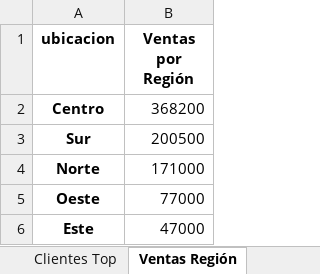
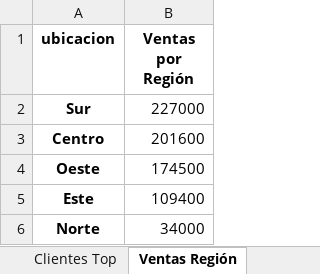
Before and after one commit to leomorgzzz/Proyecto1-analisis-datos-negocio-2025, an Excel workbook: reports/reporte_analisis.xlsx, sheet Ventas Región, drawn as a sheet; values as stored, in another font and other column widths than the file's, no borders; removed rows and columns are numbered as before the commit, all else as after; the diff names each change by its address in the sheet, - before the commit and + after, or states it on an @@ line.

```diff
--- a/reports/reporte_analisis.xlsx (sheet Ventas Región)
+++ b/reports/reporte_analisis.xlsx (sheet Ventas Región)
-row 2: Centro | 368200
-B2 (Ventas por Región): 200500
+B2 (Ventas por Región): 227000
-row 4: Norte | 171000
+row 3: Centro | 201600
-B4 (Ventas por Región): 77000
+B4 (Ventas por Región): 174500
-B5 (Ventas por Región): 47000
+B5 (Ventas por Región): 109400
+row 6: Norte | 34000
```
Also changed, not shown: sheet Ventas Detalle, sheet Ventas Mes, sheet Clientes Top, sheet Productos Unidades, reports/reporte_inicial.xlsx, 14 other files.
